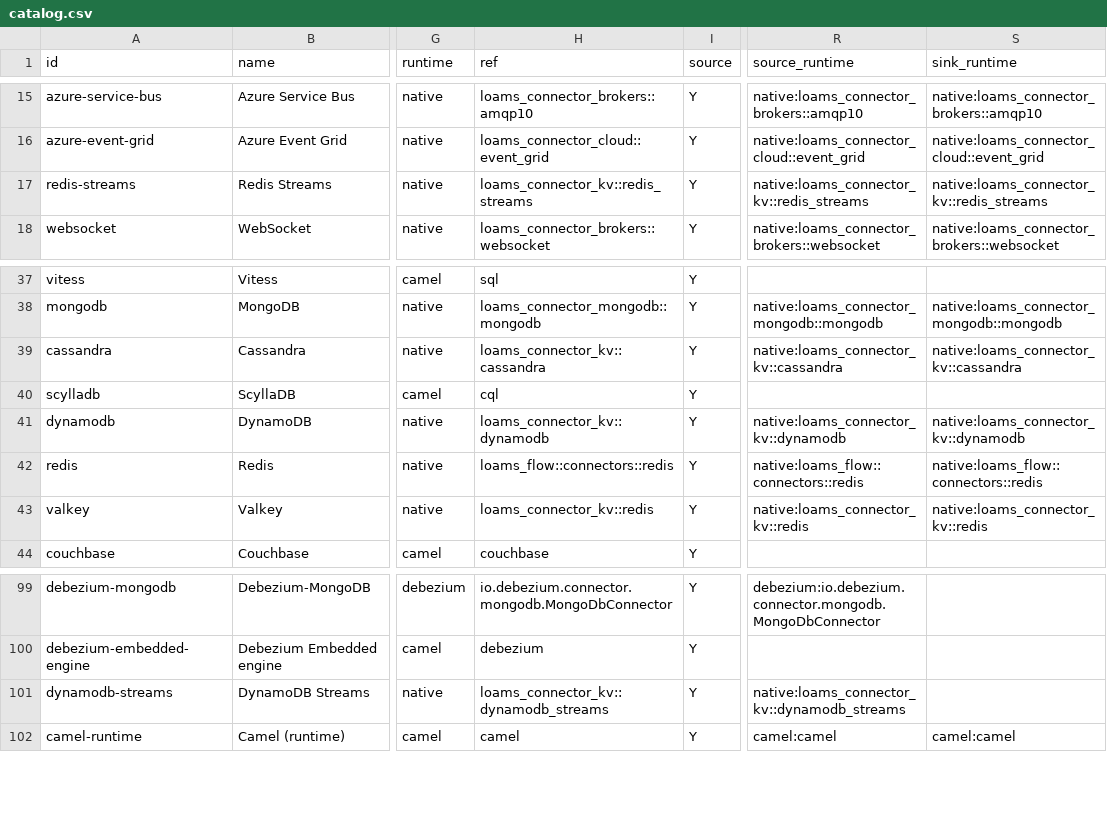
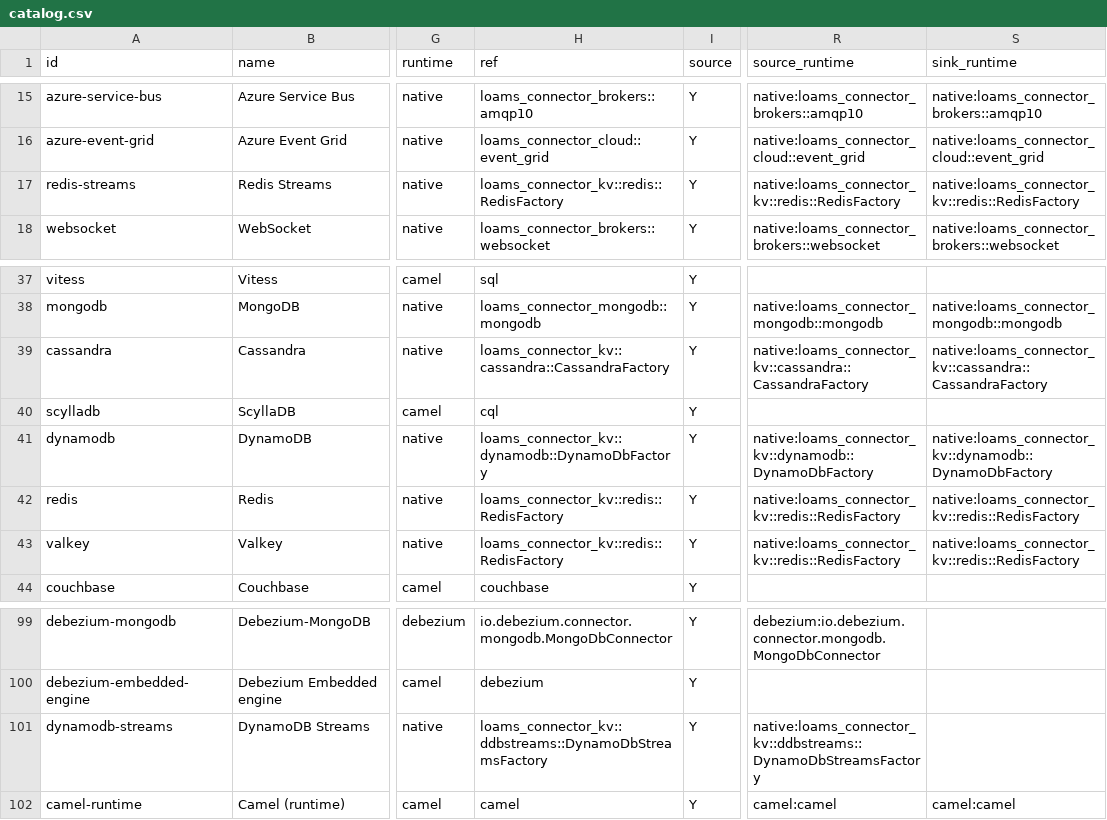
Before and after one commit to BharanitharanKR/loams, a CSV file: connectors/registry/catalog.csv, drawn as a sheet; only a part is shown, gaps mark what is left out; the diff names each change by its address in the sheet, - before the commit and + after, or states it on an @@ line.

```diff
--- a/connectors/registry/catalog.csv
+++ b/connectors/registry/catalog.csv
-H17 (ref): loams_connector_kv::redis_streams
+H17 (ref): loams_connector_kv::redis::RedisFactory
-R17 (source_runtime): native:loams_connector_kv::redis_streams
+R17 (source_runtime): native:loams_connector_kv::redis::RedisFactory
-S17 (sink_runtime): native:loams_connector_kv::redis_streams
+S17 (sink_runtime): native:loams_connector_kv::redis::RedisFactory
-H39 (ref): loams_connector_kv::cassandra
+H39 (ref): loams_connector_kv::cassandra::CassandraFactory
-R39 (source_runtime): native:loams_connector_kv::cassandra
+R39 (source_runtime): native:loams_connector_kv::cassandra::CassandraFactory
-S39 (sink_runtime): native:loams_connector_kv::cassandra
+S39 (sink_runtime): native:loams_connector_kv::cassandra::CassandraFactory
-H41 (ref): loams_connector_kv::dynamodb
+H41 (ref): loams_connector_kv::dynamodb::DynamoDbFactory
-R41 (source_runtime): native:loams_connector_kv::dynamodb
+R41 (source_runtime): native:loams_connector_kv::dynamodb::DynamoDbFactory
-S41 (sink_runtime): native:loams_connector_kv::dynamodb
+S41 (sink_runtime): native:loams_connector_kv::dynamodb::DynamoDbFactory
-H42 (ref): loams_flow::connectors::redis
+H42 (ref): loams_connector_kv::redis::RedisFactory
-R42 (source_runtime): native:loams_flow::connectors::redis
+R42 (source_runtime): native:loams_connector_kv::redis::RedisFactory
-S42 (sink_runtime): native:loams_flow::connectors::redis
+S42 (sink_runtime): native:loams_connector_kv::redis::RedisFactory
-H43 (ref): loams_connector_kv::redis
+H43 (ref): loams_connector_kv::redis::RedisFactory
-R43 (source_runtime): native:loams_connector_kv::redis
+R43 (source_runtime): native:loams_connector_kv::redis::RedisFactory
-S43 (sink_runtime): native:loams_connector_kv::redis
+S43 (sink_runtime): native:loams_connector_kv::redis::RedisFactory
-H101 (ref): loams_connector_kv::dynamodb_streams
+H101 (ref): loams_connector_kv::ddbstreams::DynamoDbStreamsFactory
-R101 (source_runtime): native:loams_connector_kv::dynamodb_streams
+R101 (source_runtime): native:loams_connector_kv::ddbstreams::DynamoDbStreamsFactory
```
Also changed, not shown: 31 other files.
